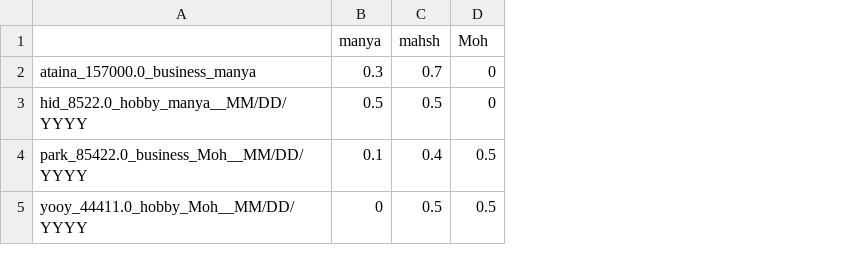
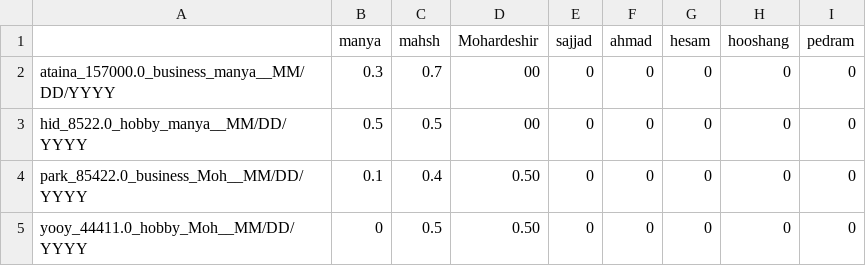
Before and after one commit to Manya-barati/Splitwise, a CSV file: files/gorg_Trip.csv, drawn as a sheet; addresses are those after the commit; the diff names each change by its address in the sheet, - before the commit and + after, or states it on an @@ line.

```diff
--- a/files/gorg_Trip.csv
+++ b/files/gorg_Trip.csv
+column D (Mohardeshir), rows 2-5: 00 | 00 | 0.50 | 0.50
+column F (ahmad), rows 2-5: all 0
+column G (hesam), rows 2-5: all 0
+column H (hooshang), rows 2-5: all 0
+column I (pedram), rows 2-5: all 0
-E1: Moh
+E1: sajjad
-A2: ataina_157000.0_business_manya
+A2: ataina_157000.0_business_manya__MM/DD/YYYY
-E4:E5 (sajjad): 0.5
+E4:E5 (sajjad): 0
```
Also changed, not shown: 14 other files.
